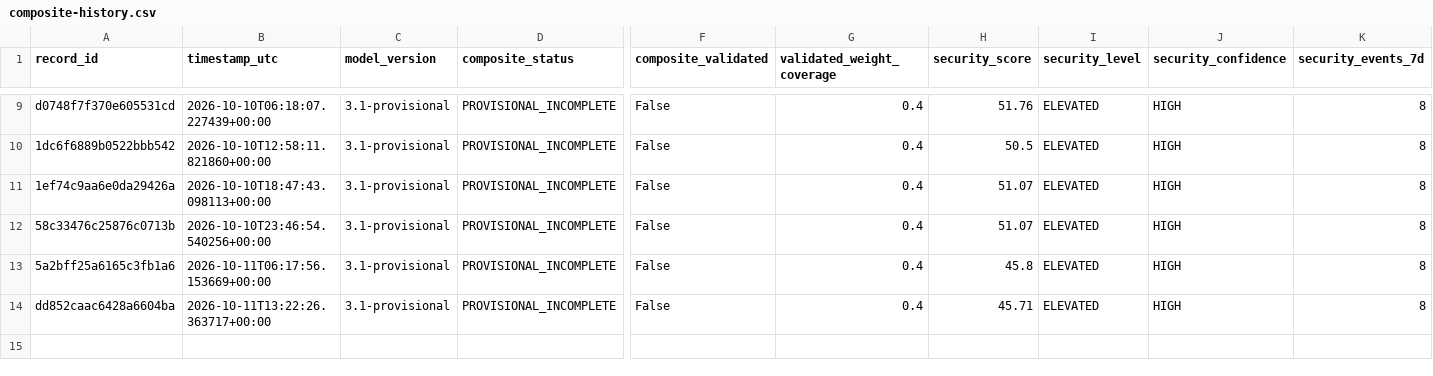
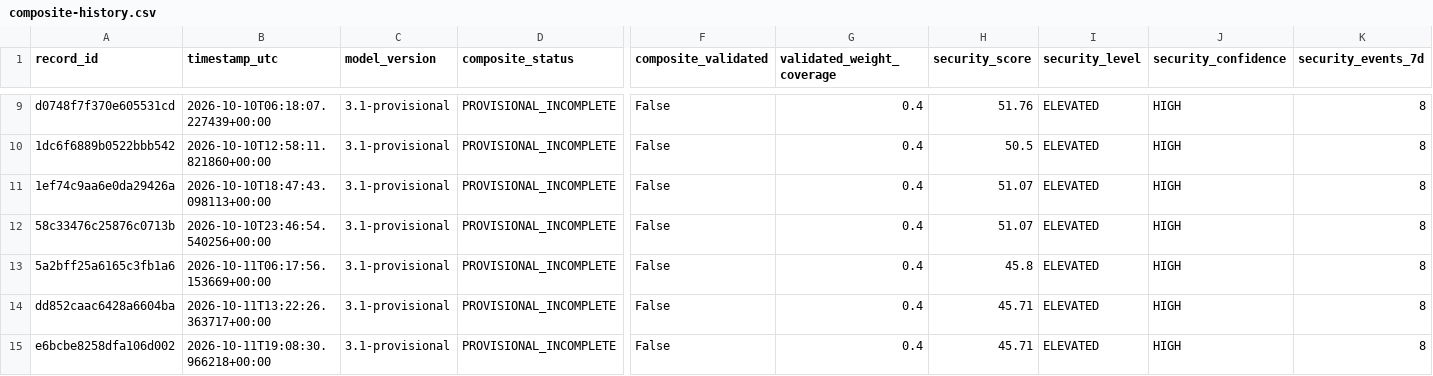
Before and after one commit to mikloshetzer-sketch/energy-data, a CSV file: history/hormuz/composite-history.csv, drawn as a sheet; only a part is shown, gaps mark what is left out; rows hold the shown columns only; the diff names each change by its address in the sheet, - before the commit and + after, or states it on an @@ line.

```diff
--- a/history/hormuz/composite-history.csv
+++ b/history/hormuz/composite-history.csv
+row 15: e6bcbe8258dfa106d002 | 2026-10-11T19:08:30.966218+00:00 | 3.1-provisional | PROVISIONAL_INCOMPLETE | False | 0.4 | 45.71 | ELEVATED | HIGH | 8
```
Also changed, not shown: 3 other files.
